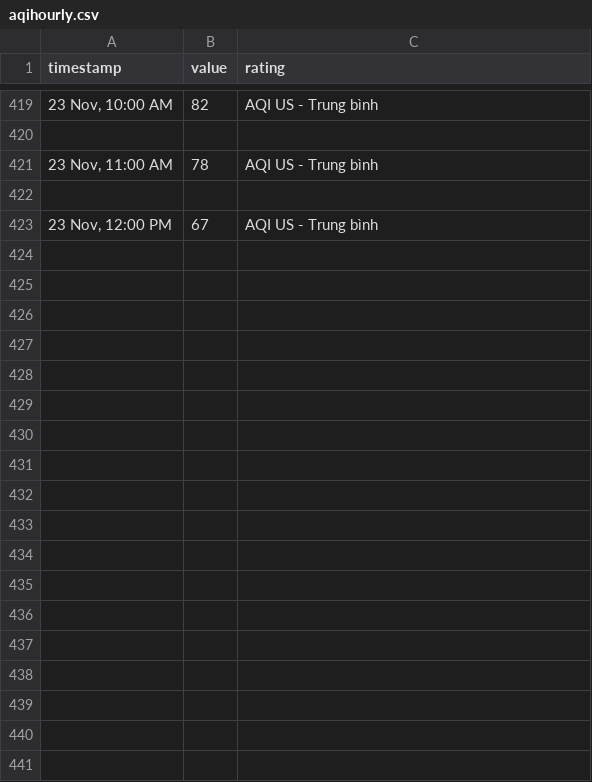
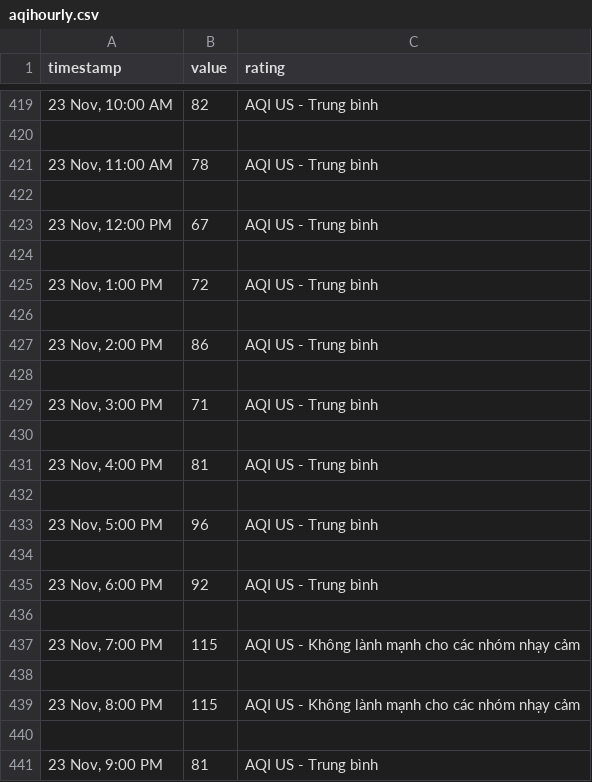
Before and after one commit to quandum/hcm_air_quality, a CSV file: data/Diamond Island/aqihourly.csv, drawn as a sheet; only a part is shown, gaps mark what is left out; the diff names each change by its address in the sheet, - before the commit and + after, or states it on an @@ line.

```diff
--- a/data/Diamond Island/aqihourly.csv
+++ b/data/Diamond Island/aqihourly.csv
+row 424: (empty)
+row 425: 23 Nov, 1:00 PM | 72 | AQI US - Trung bình
+row 426: (empty)
+row 427: 23 Nov, 2:00 PM | 86 | AQI US - Trung bình
+row 428: (empty)
+row 429: 23 Nov, 3:00 PM | 71 | AQI US - Trung bình
+row 430: (empty)
+row 431: 23 Nov, 4:00 PM | 81 | AQI US - Trung bình
+row 432: (empty)
+row 433: 23 Nov, 5:00 PM | 96 | AQI US - Trung bình
+row 434: (empty)
+row 435: 23 Nov, 6:00 PM | 92 | AQI US - Trung bình
+row 436: (empty)
+row 437: 23 Nov, 7:00 PM | 115 | AQI US - Không lành mạnh cho các nhóm nhạy cảm
+row 438: (empty)
+row 439: 23 Nov, 8:00 PM | 115 | AQI US - Không lành mạnh cho các nhóm nhạy cảm
+row 440: (empty)
+row 441: 23 Nov, 9:00 PM | 81 | AQI US - Trung bình
```
Also changed, not shown: data/IQAir Showroom - Saigon Pearl - Outdoor Air Quality Monitoring Station/aqihourly.csv, data/Saigon South International School/aqihourly.csv, 35 other files.
